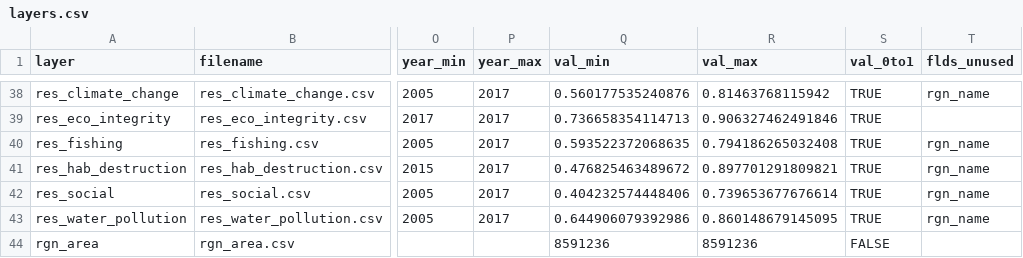
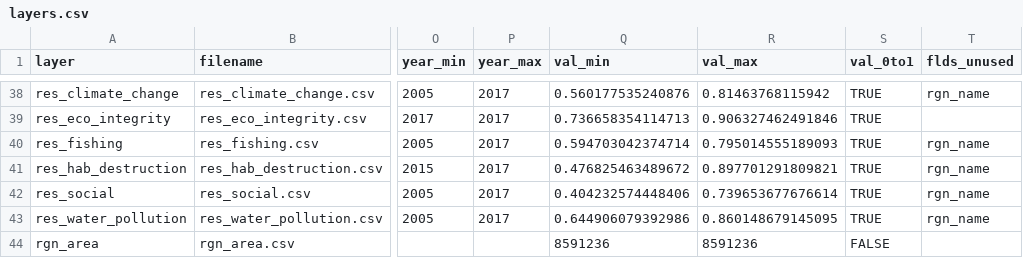
Before and after one commit to OHI-Northeast/ne-scores, a CSV file: region/layers.csv, drawn as a sheet; only a part is shown, gaps mark what is left out; the diff names each change by its address in the sheet, - before the commit and + after, or states it on an @@ line.

Commit message:
tiny change in res_fishing values

```diff
--- a/region/layers.csv
+++ b/region/layers.csv
-Q40 (val_min): 0.593522372068635
+Q40 (val_min): 0.594703042374714
-R40 (val_max): 0.794186265032408
+R40 (val_max): 0.795014555189093
```
